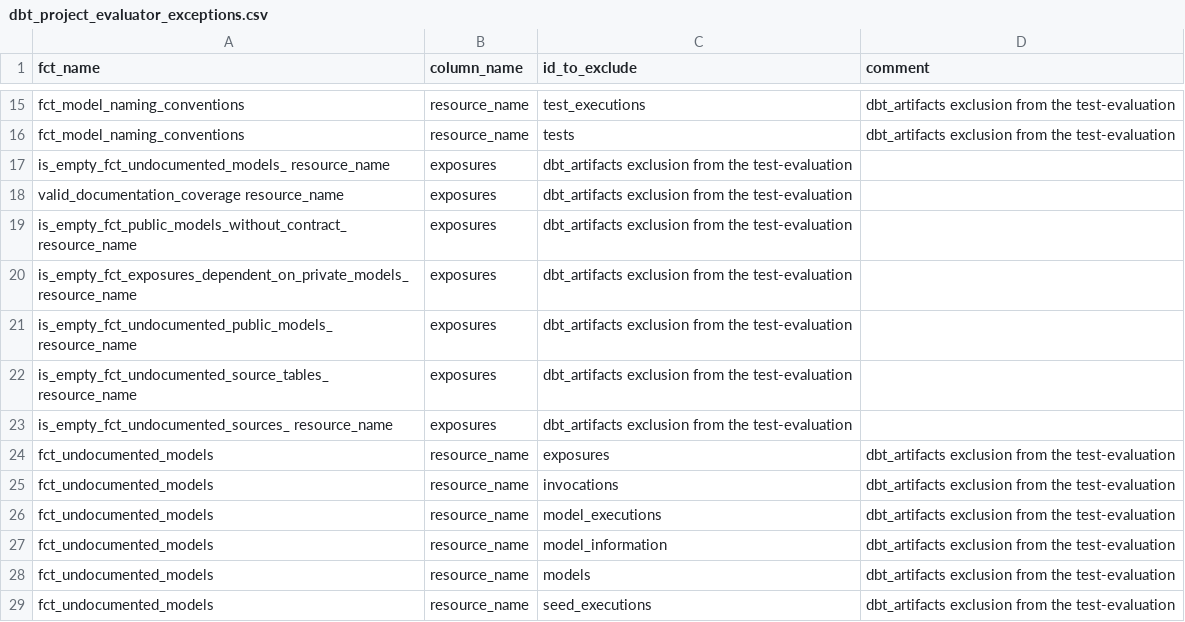
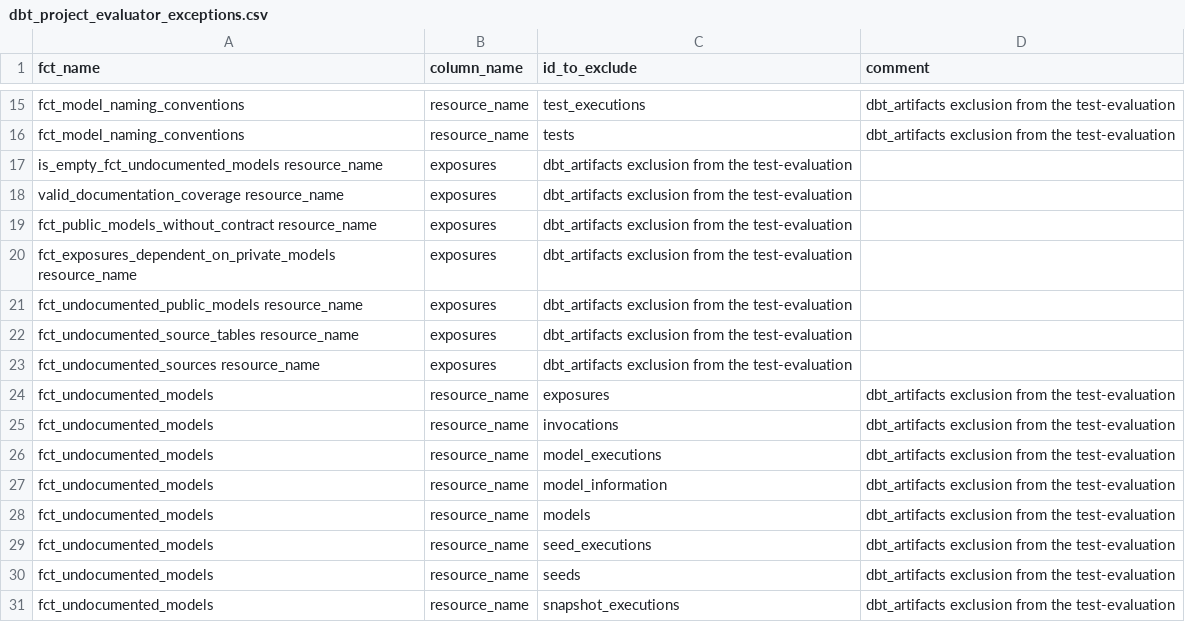
Before and after one commit to Lakshmi365/dBT_Master, a CSV file: seeds/dbt_project_evaluator_exceptions.csv, drawn as a sheet; only a part is shown, gaps mark what is left out; the shorter side is filled out with more unchanged rows.

Commit message:
committing changes made to seeds

```diff
--- a/seeds/dbt_project_evaluator_exceptions.csv
+++ b/seeds/dbt_project_evaluator_exceptions.csv
@@ -16,9 +16,9 @@ fct_model_naming_conventions	resource_name	test_executions	    dbt_artifacts exc
 fct_model_naming_conventions	resource_name	tests	            dbt_artifacts exclusion from the test-evaluation
-is_empty_fct_undocumented_models_ resource_name	exposures	        dbt_artifacts exclusion from the test-evaluation
+is_empty_fct_undocumented_models resource_name	exposures	        dbt_artifacts exclusion from the test-evaluation
 valid_documentation_coverage    resource_name	exposures	        dbt_artifacts exclusion from the test-evaluation
-is_empty_fct_public_models_without_contract_ resource_name	exposures	        dbt_artifacts exclusion from the test-evaluation
-is_empty_fct_exposures_dependent_on_private_models_ resource_name	exposures	        dbt_artifacts exclusion from the test-evaluation
-is_empty_fct_undocumented_public_models_ resource_name	exposures	        dbt_artifacts exclusion from the test-evaluation
-is_empty_fct_undocumented_source_tables_ resource_name	exposures	        dbt_artifacts exclusion from the test-evaluation
-is_empty_fct_undocumented_sources_ resource_name	exposures	        dbt_artifacts exclusion from the test-evaluation
+fct_public_models_without_contract resource_name	exposures	        dbt_artifacts exclusion from the test-evaluation
+fct_exposures_dependent_on_private_models resource_name	exposures	        dbt_artifacts exclusion from the test-evaluation
+fct_undocumented_public_models resource_name	exposures	        dbt_artifacts exclusion from the test-evaluation
+fct_undocumented_source_tables resource_name	exposures	        dbt_artifacts exclusion from the test-evaluation
+fct_undocumented_sources resource_name	exposures	        dbt_artifacts exclusion from the test-evaluation
 fct_undocumented_models	        resource_name	exposures	        dbt_artifacts exclusion from the test-evaluation
```
